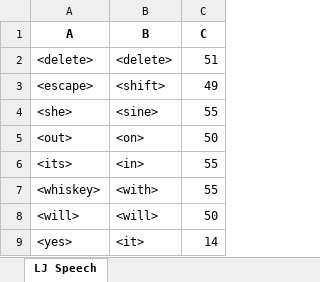
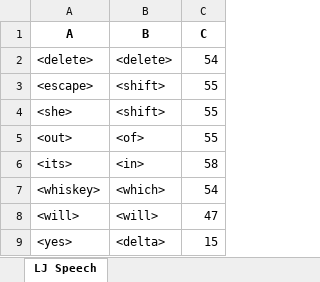
Before and after one commit to dshah1901/P4P-Transformer-ASR-for-Dysarthric-Spech, an Excel workbook: ASR Results.xlsx, sheet LJ Speech, drawn as a sheet; values as stored, in another font and other column widths than the file's, no borders; the diff names each change by its address in the sheet, - before the commit and + after, or states it on an @@ line.

```diff
--- a/ASR Results.xlsx (sheet LJ Speech)
+++ b/ASR Results.xlsx (sheet LJ Speech)
-C2 (C): 51
+C2 (C): 54
-C3 (C): 49
+C3 (C): 55
-B4 (B): <sine>
+B4 (B): <shift>
-B5 (B): <on>
+B5 (B): <of>
-C5 (C): 50
+C5 (C): 55
-C6 (C): 55
+C6 (C): 58
-B7 (B): <with>
+B7 (B): <which>
-C7 (C): 55
+C7 (C): 54
-C8 (C): 50
+C8 (C): 47
-B9 (B): <it>
+B9 (B): <delta>
-C9 (C): 14
+C9 (C): 15
```
Also changed, not shown: Epoch Accuracy.xlsx, 4 other files.
